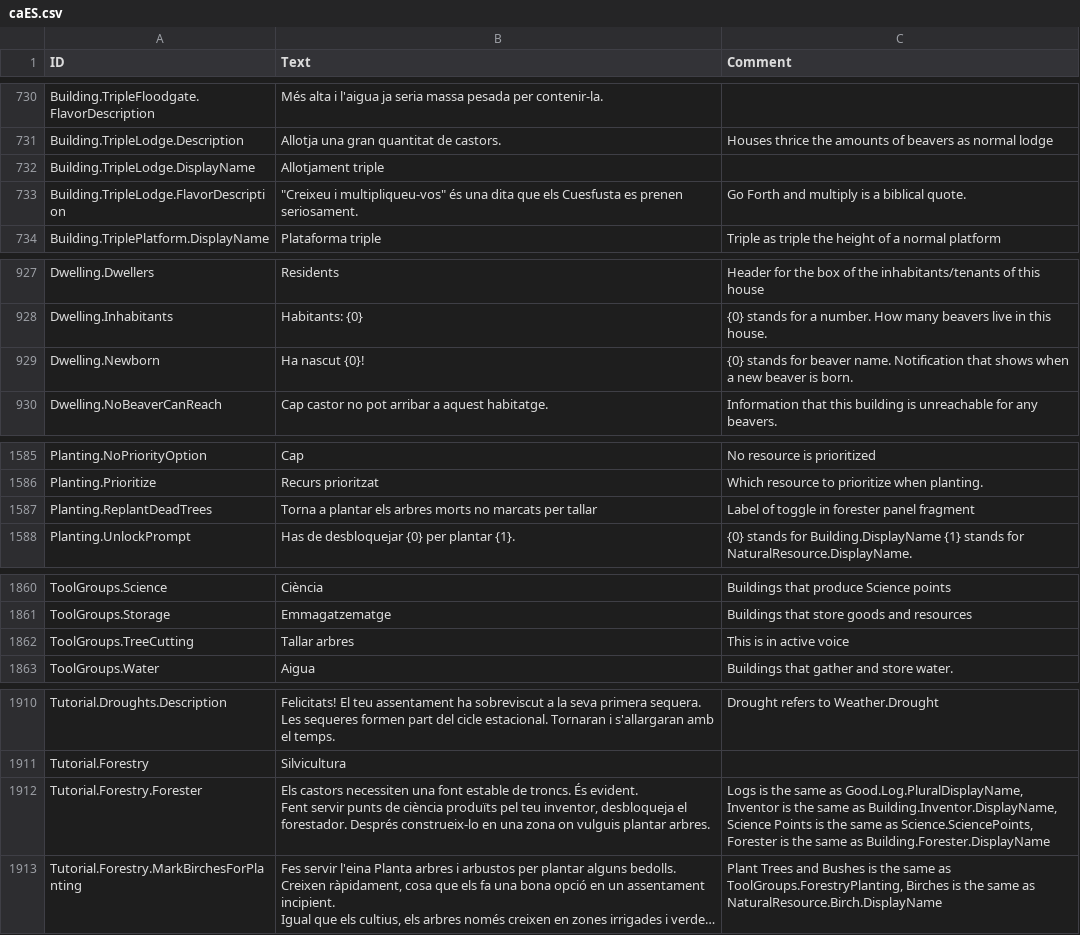
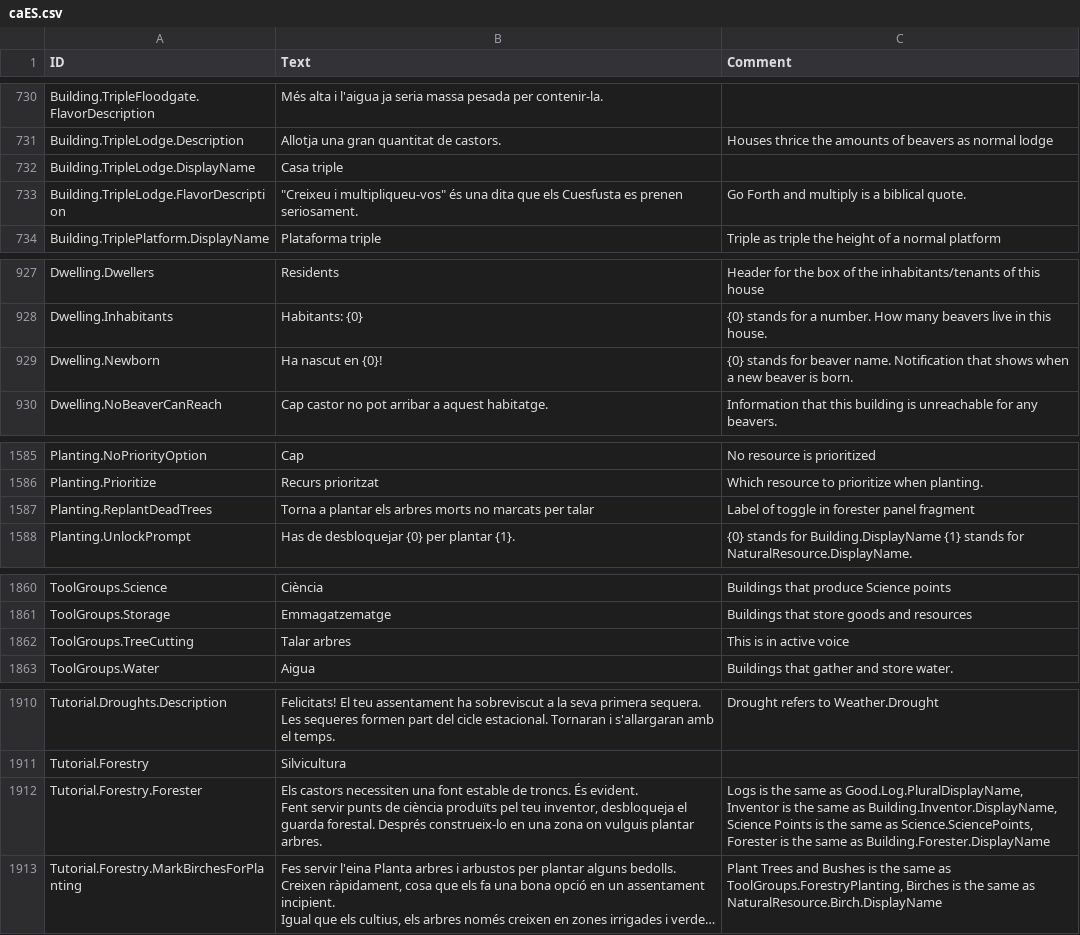
Before and after one commit to elboletaire/timberborn-catalan, a CSV file: Localizations/caES.csv, drawn as a sheet; only a part is shown, gaps mark what is left out; long unchanged cells end in …; the diff covers the shown part only; the diff names each change by its address in the sheet, - before the commit and + after, or states it on an @@ line.

```diff
--- a/Localizations/caES.csv
+++ b/Localizations/caES.csv
-B732 (Text): Allotjament triple
+B732 (Text): Casa triple
-B929 (Text): Ha nascut {0}!
+B929 (Text): Ha nascut en {0}!
-B1587 (Text): …marcats per tallar
+B1587 (Text): …marcats per talar
-B1862 (Text): Tallar arbres
+B1862 (Text): Talar arbres
-B1912 (Text): …desbloqueja el forestador. Després construeix-lo…
+B1912 (Text): …desbloqueja el guarda forestal. Després construeix-lo…
```
Also changed, not shown: 19 edited cells elsewhere in this file, 1 other file.
